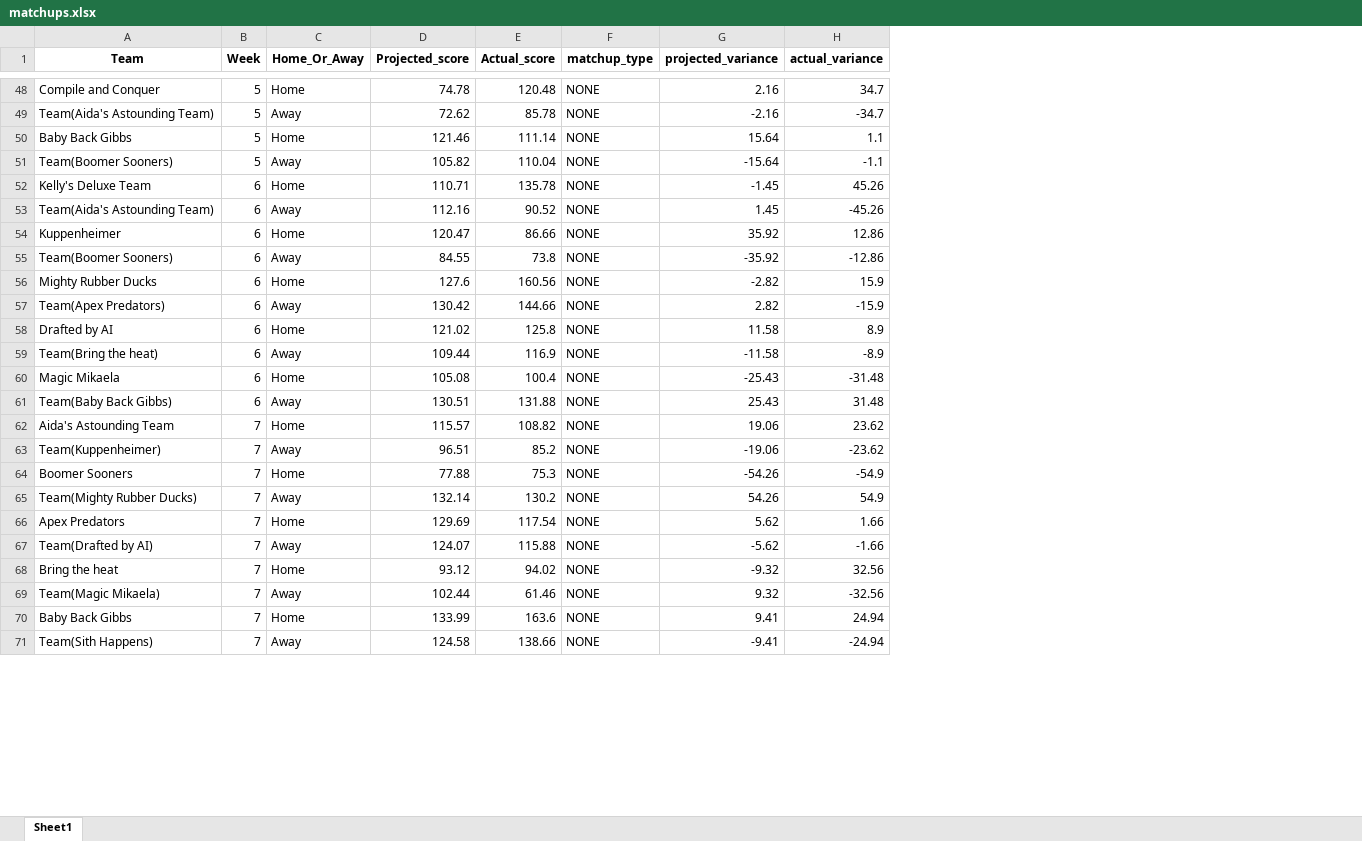
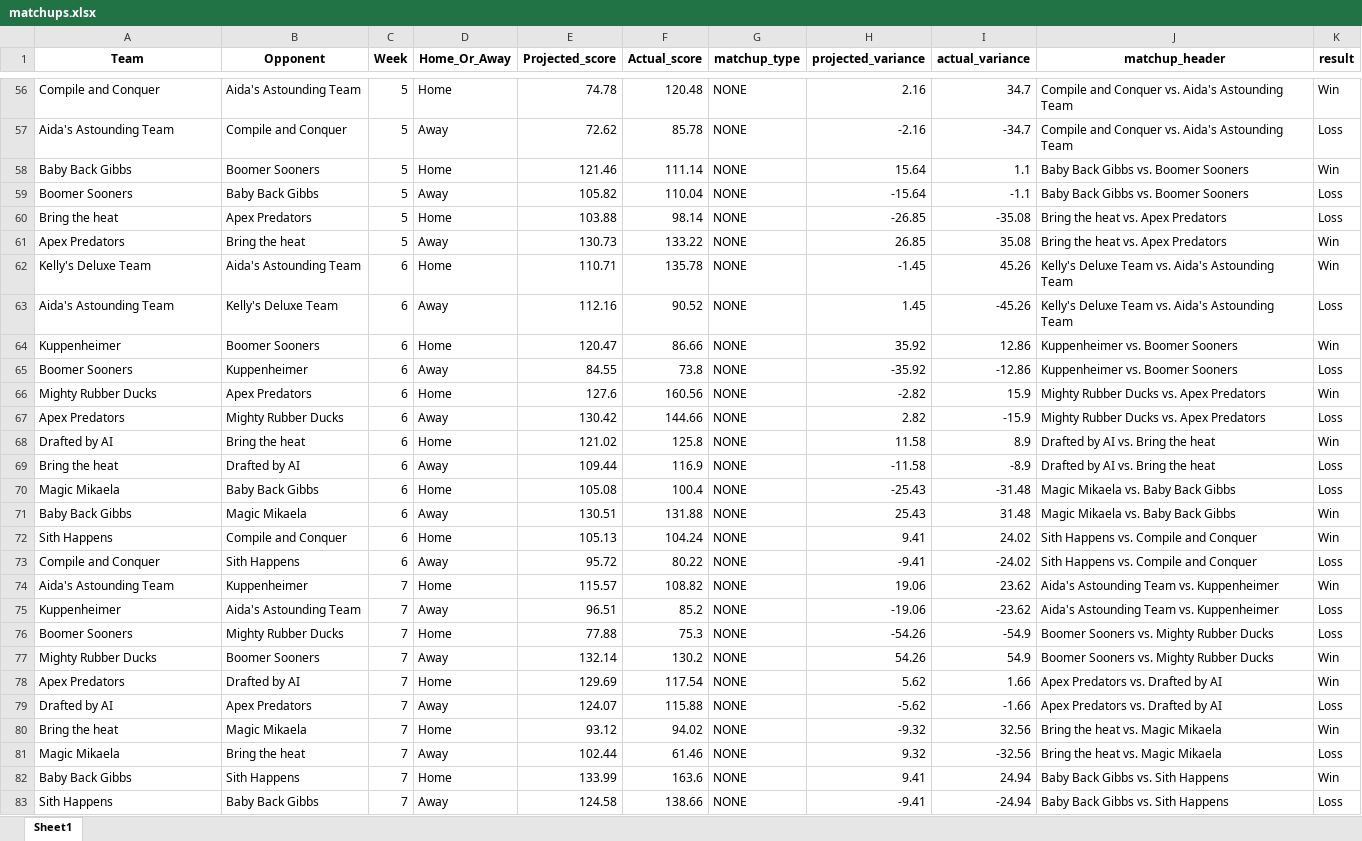
Before and after one commit to akstl1/jonesfantasyfootball, an Excel workbook: matchups.xlsx, sheet Sheet1, drawn as a sheet; only a part is shown, gaps mark what is left out; values as stored, in another font and other column widths than the file's, no borders; addresses are those after the commit; the diff covers the shown part only; the diff names each change by its address in the sheet, - before the commit and + after, or states it on an @@ line.

Commit message:
fixed matchup bug by adding Bye logic, added result and matchup header cols to matchups table, put in standings table measures

```diff
--- a/matchups.xlsx (sheet Sheet1)
+++ b/matchups.xlsx (sheet Sheet1)
+column B (Opponent), rows 56-59: Aida's Astounding Team | Compile and Conquer | Boomer Sooners | Baby Back Gibbs; rows 62-71: Aida's Astounding Team | Kelly's Deluxe Team | Boomer Sooners | Kuppenheimer | Apex Predators | Mighty Rubber Ducks | Bring the heat | Drafted by AI | Baby Back Gibbs | Magic Mikaela; rows 74-83: Kuppenheimer | Aida's Astounding Team | Mighty Rubber Ducks | Boomer Sooners | Drafted by AI | Apex Predators | Magic Mikaela | Bring the heat | Sith Happens | Baby Back Gibbs
+column J (matchup_header), rows 56-59: Compile and Conquer vs. Aida's Astounding Team | Compile and Conquer vs. Aida's Astounding Team | Baby Back Gibbs vs. Boomer Sooners | Baby Back Gibbs vs. Boomer Sooners; rows 62-71: Kelly's Deluxe Team vs. Aida's Astounding Team | Kelly's Deluxe Team vs. Aida's Astounding Team | Kuppenheimer vs. Boomer Sooners | Kuppenheimer vs. Boomer Sooners | Mighty Rubber Ducks vs. Apex Predators | Mighty Rubber Ducks vs. Apex Predators | Drafted by AI vs. Bring the heat | Drafted by AI vs. Bring the heat | Magic Mikaela vs. Baby Back Gibbs | Magic Mikaela vs. Baby Back Gibbs; rows 74-83: Aida's Astounding Team vs. Kuppenheimer | Aida's Astounding Team vs. Kuppenheimer | Boomer Sooners vs. Mighty Rubber Ducks | Boomer Sooners vs. Mighty Rubber Ducks | Apex Predators vs. Drafted by AI | Apex Predators vs. Drafted by AI | Bring the heat vs. Magic Mikaela | Bring the heat vs. Magic Mikaela | Baby Back Gibbs vs. Sith Happens | Baby Back Gibbs vs. Sith Happens
+column K (result), rows 56-59: Win | Loss | Win | Loss; rows 62-71: Win | Loss | Win | Loss | Win | Loss | Win | Loss | Loss | Win; rows 74-83: Win | Loss | Loss | Win | Win | Loss | Win | Loss | Win | Loss
-A57 (Team): Team(Aida's Astounding Team)
+A57 (Team): Aida's Astounding Team
-A59 (Team): Team(Boomer Sooners)
+A59 (Team): Boomer Sooners
+row 60: Bring the heat | Apex Predators | 5 | Home | 103.88 | 98.14 | NONE | -26.85 | -35.08 | Bring the heat vs. Apex Predators | Loss
+row 61: Apex Predators | Bring the heat | 5 | Away | 130.73 | 133.22 | NONE | 26.85 | 35.08 | Bring the heat vs. Apex Predators | Win
-A63 (Team): Team(Aida's Astounding Team)
+A63 (Team): Aida's Astounding Team
-A65 (Team): Team(Boomer Sooners)
+A65 (Team): Boomer Sooners
-A67 (Team): Team(Apex Predators)
+A67 (Team): Apex Predators
-A69 (Team): Team(Bring the heat)
+A69 (Team): Bring the heat
-A71 (Team): Team(Baby Back Gibbs)
+A71 (Team): Baby Back Gibbs
+row 72: Sith Happens | Compile and Conquer | 6 | Home | 105.13 | 104.24 | NONE | 9.41 | 24.02 | Sith Happens vs. Compile and Conquer | Win
+row 73: Compile and Conquer | Sith Happens | 6 | Away | 95.72 | 80.22 | NONE | -9.41 | -24.02 | Sith Happens vs. Compile and Conquer | Loss
-A75 (Team): Team(Kuppenheimer)
+A75 (Team): Kuppenheimer
-A77 (Team): Team(Mighty Rubber Ducks)
+A77 (Team): Mighty Rubber Ducks
-A79 (Team): Team(Drafted by AI)
+A79 (Team): Drafted by AI
-A81 (Team): Team(Magic Mikaela)
+A81 (Team): Magic Mikaela
-A83 (Team): Team(Sith Happens)
+A83 (Team): Sith Happens
```
Also changed, not shown: 32 added rows and 78 edited cells elsewhere in this sheet, 2 other files.
